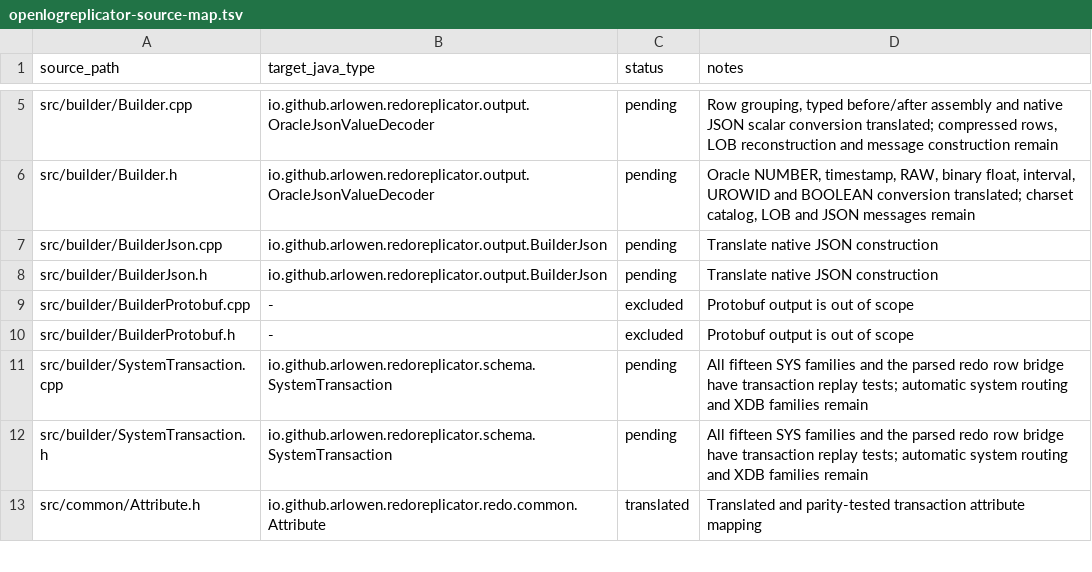
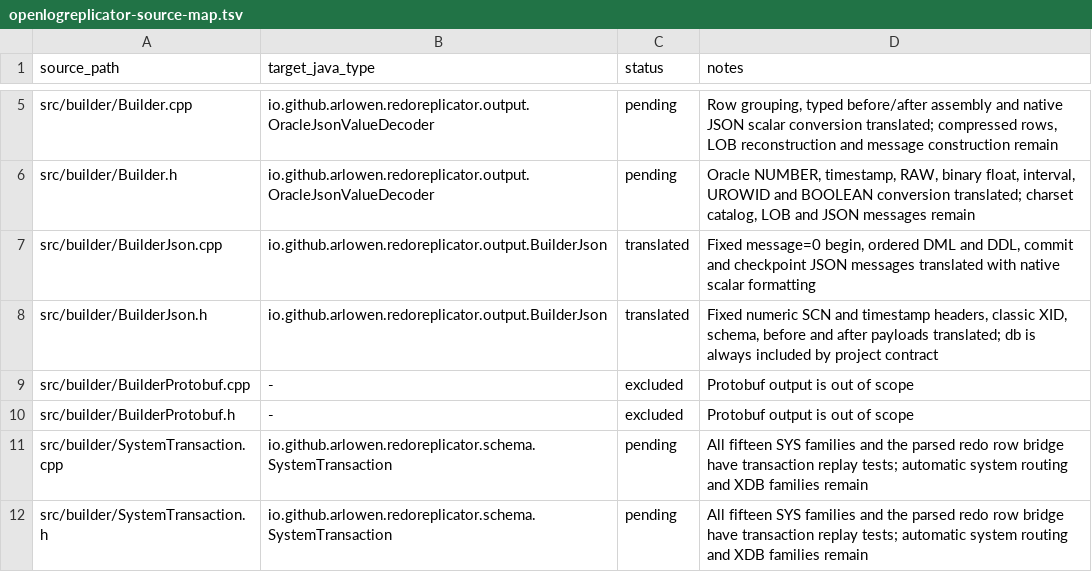
Before and after one commit to Arlowen/RedoReplicator, a TSV file: migration/openlogreplicator-source-map.tsv, drawn as a sheet; only a part is shown, gaps mark what is left out; the shorter side is filled out with more unchanged rows.

Commit message:
feat: build native JSON messages

```diff
--- a/migration/openlogreplicator-source-map.tsv
+++ b/migration/openlogreplicator-source-map.tsv
@@ -6,4 +6,4 @@ src/builder/Builder.cpp	io.github.arlowen.redoreplicator.output.OracleJsonValueD
 src/builder/Builder.h	io.github.arlowen.redoreplicator.output.OracleJsonValueDecoder	pending	Oracle NUMBER, timestamp, RAW, binary float, interval, UROWID and BOOLEAN conversion translated; charset catalog, LOB and JSON messages remain
-src/builder/BuilderJson.cpp	io.github.arlowen.redoreplicator.output.BuilderJson	pending	Translate native JSON construction
-src/builder/BuilderJson.h	io.github.arlowen.redoreplicator.output.BuilderJson	pending	Translate native JSON construction
+src/builder/BuilderJson.cpp	io.github.arlowen.redoreplicator.output.BuilderJson	translated	Fixed message=0 begin, ordered DML and DDL, commit and checkpoint JSON messages translated with native scalar formatting
+src/builder/BuilderJson.h	io.github.arlowen.redoreplicator.output.BuilderJson	translated	Fixed numeric SCN and timestamp headers, classic XID, schema, before and after payloads translated; db is always included by project contract
 src/builder/BuilderProtobuf.cpp	-	excluded	Protobuf output is out of scope
```
Also changed, not shown: 6 other files.
